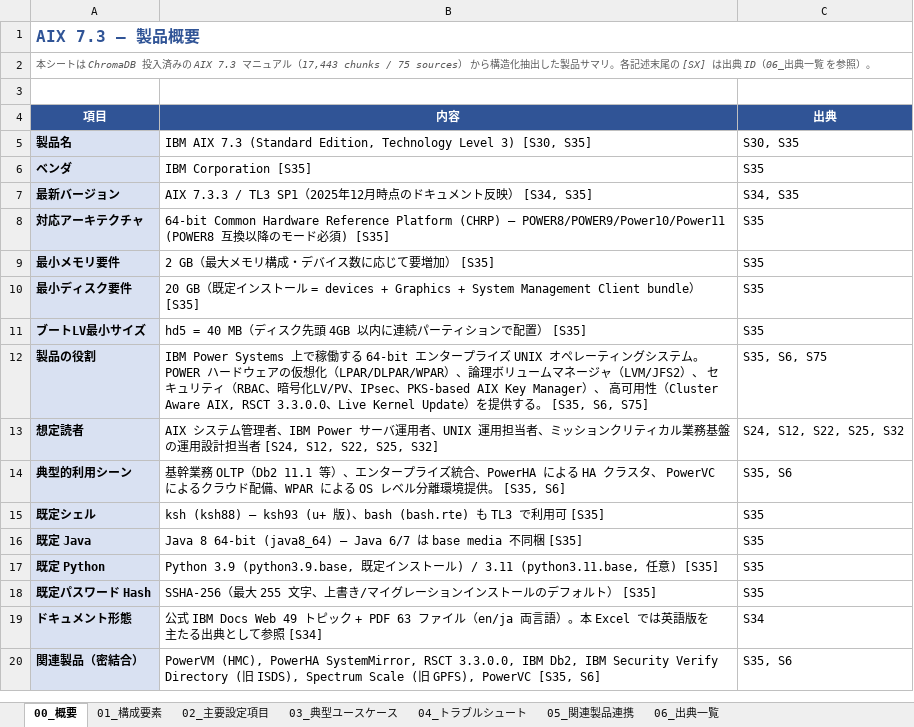
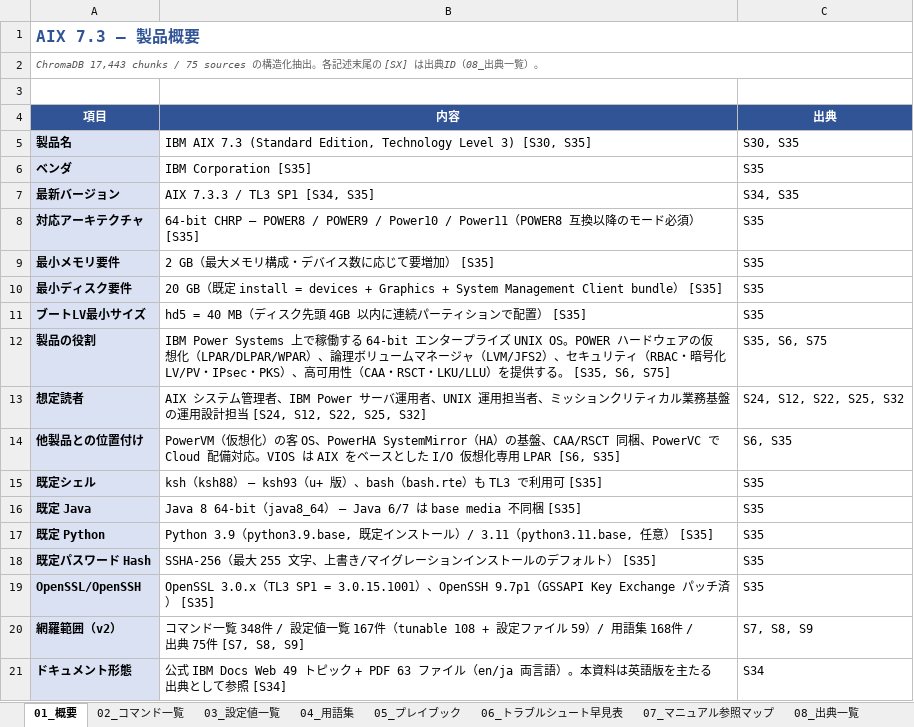
Before and after one commit to ai-crafted-portfolio/ai-crafted-portfolio.github.io, an Excel workbook: docs/products/files/AIX_7.3.xlsx, sheet 01_概要, drawn as a sheet; values as stored, in another font and other column widths than the file's, no borders; removed rows and columns are numbered as before the commit, all else as after; the diff names each change by its address in the sheet, - before the commit and + after, or states it on an @@ line.

Commit message:
AIX 7.3 v2: 8-section structure (commands 348 / settings 167 / glossary 168 / playbook 22 cells / sources 75)

```diff
--- a/docs/products/files/AIX_7.3.xlsx (sheet 01_概要)
+++ b/docs/products/files/AIX_7.3.xlsx (sheet 01_概要)
-sheet tab: 00_概要
+sheet tab: 01_概要
-sheet tab: 01_構成要素
+sheet tab: 02_コマンド一覧
-sheet tab: 02_主要設定項目
+sheet tab: 03_設定値一覧
-sheet tab: 03_典型ユースケース
+sheet tab: 04_用語集
-sheet tab: 04_トラブルシュート
+sheet tab: 05_プレイブック
-sheet tab: 05_関連製品連携
+sheet tab: 06_トラブルシュート早見表
-sheet tab: 06_出典一覧
+sheet tab: 07_マニュアル参照マップ
+sheet tab: 08_出典一覧
-A2 (項目): 本シートは ChromaDB 投入済みの AIX 7.3 マニュアル（17,443 chunks / 75 sources） から構造化抽出した製品サマリ。各記述末尾の [SX] は出典 ID（06_出典一覧 を参照）。
+A2 (項目): ChromaDB 17,443 chunks / 75 sources の構造化抽出。各記述末尾の [SX] は出典ID（08_出典一覧）。
-B7 (内容): AIX 7.3.3 / TL3 SP1（2025年12月時点のドキュメント反映） [S34, S35]
+B7 (内容): AIX 7.3.3 / TL3 SP1 [S34, S35]
-B8 (内容): 64-bit Common Hardware Reference Platform (CHRP) — POWER8/POWER9/Power10/Power11 (POWER8 互換以降のモード必須) [S35]
+B8 (内容): 64-bit CHRP — POWER8 / POWER9 / Power10 / Power11（POWER8 互換以降のモード必須） [S35]
-B10 (内容): …既定インストール = devices…
+B10 (内容): …既定 install = devices…
-B12 (内容): …イズ UNIX オペレーティングシステム。 POWER ハードウェアの仮想化（LPAR/DLPAR/WPAR）、論理ボリュームマネージャ（LVM/JFS2）、 セキュリティ（RBAC、暗号化LV/PV、IPsec、PKS-based AIX Key Manager）、 高可用性（Cluster Aware AIX, RSCT 3.3.0.0、Live Kernel Update）を提供…
+B12 (内容): …イズ UNIX OS。POWER ハードウェアの仮想化（LPAR/DLPAR/WPAR）、論理ボリュームマネージャ（LVM/JFS2）、セキュリティ（RBAC・暗号化LV/PV・IPsec・PKS）、高可用性（CAA・RSCT・LKU/LLU）を提供…
-B13 (内容): …設計担当者 [S24, S12, S22,…
+B13 (内容): …設計担当 [S24, S12, S22,…
-row 14: 典型的利用シーン | 基幹業務 OLTP（Db2 11.1 等）、エンタープライズ統合、PowerHA による HA クラスタ、 PowerVC によるクラウド配備、WPAR による OS レベル分離環境提供。 [S35, S6] | S35, S6
+row 14: 他製品との位置付け | PowerVM（仮想化）の客 OS、PowerHA SystemMirror（HA）の基盤、CAA/RSCT 同梱、PowerVC で Cloud 配備対応。VIOS は AIX をベースとした I/O 仮想化専用 LPAR [S6, S35] | S6, S35
-B15 (内容): ksh (ksh88) — ksh93 (u+ 版)、bash (bash.rte) も…
+B15 (内容): ksh（ksh88） — ksh93（u+ 版）、bash（bash.rte）も…
-B16 (内容): …8 64-bit (java8_64) — Java…
+B16 (内容): …8 64-bit（java8_64） — Java…
-B17 (内容): Python 3.9 (python3.9.base, 既定インストール) / 3.11 (python3.11.base, 任意) [S35]
+B17 (内容): Python 3.9（python3.9.base, 既定インストール）/ 3.11（python3.11.base, 任意） [S35]
+row 19: OpenSSL/OpenSSH | OpenSSL 3.0.x（TL3 SP1 = 3.0.15.1001）、OpenSSH 9.7p1（GSSAPI Key Exchange パッチ済） [S35] | S35
+row 20: 網羅範囲（v2） | コマンド一覧 348件 / 設定値一覧 167件（tunable 108 + 設定ファイル 59）/ 用語集 168件 / 出典 75件 [S7, S8, S9] | S7, S8, S9
-B21 (内容): …語）。本 Excel では英語版…
+B21 (内容): …語）。本資料は英語版…
-row 20: 関連製品（密結合） | PowerVM (HMC), PowerHA SystemMirror, RSCT 3.3.0.0, IBM Db2, IBM Security Verify Directory (旧 ISDS), Spectrum Scale (旧 GPFS), PowerVC [S35, S6] | S35, S6
```
Also changed, not shown: sheet 02_コマンド一覧, sheet 03_設定値一覧, sheet 04_用語集, sheet 07_マニュアル参照マップ, sheet 06_トラブルシュート早見表, sheet 05_プレイブック, 16 other files.
